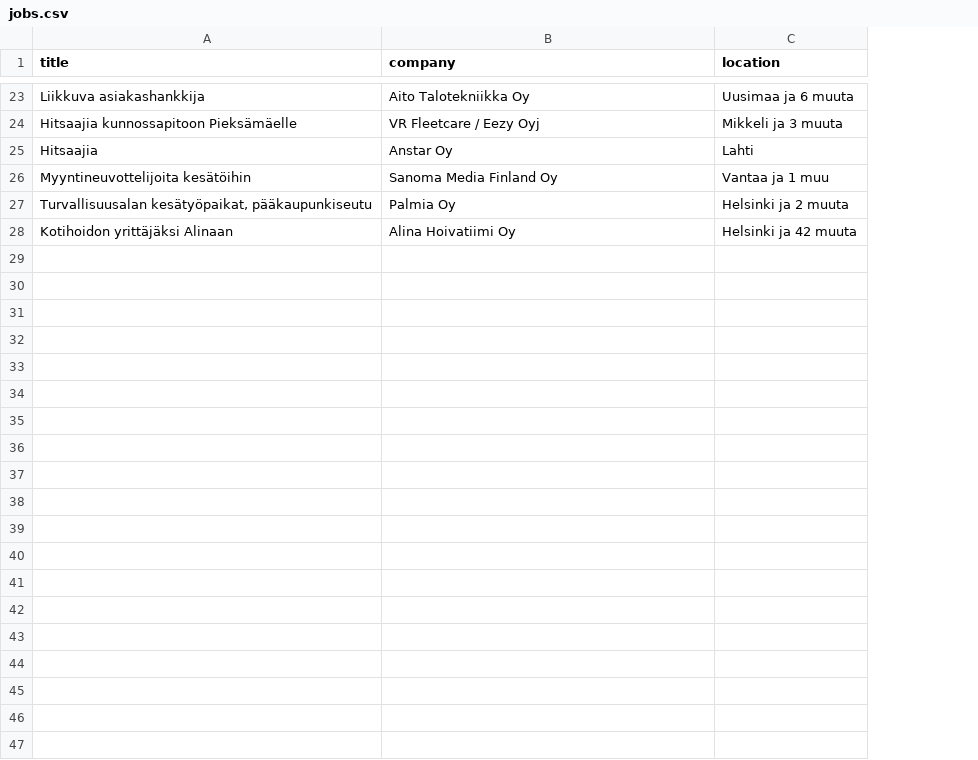
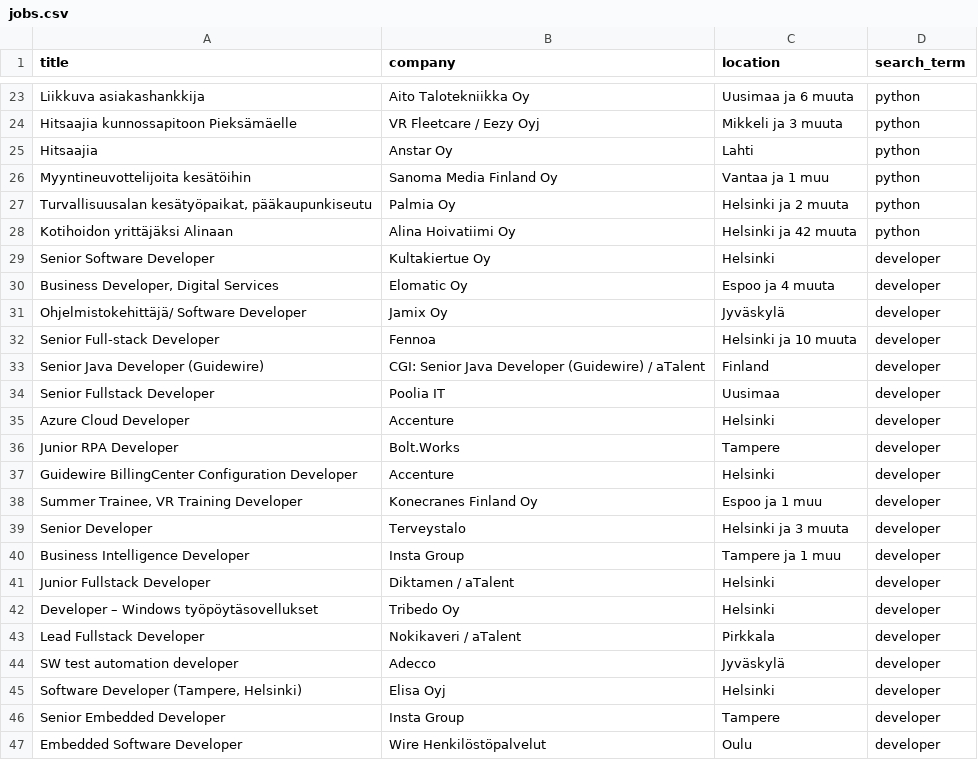
Before and after one commit to GhaithKelil/job-scraper, a CSV file: data/jobs.csv, drawn as a sheet; only a part is shown, gaps mark what is left out; the diff covers the shown part only; the diff names each change by its address in the sheet, - before the commit and + after, or states it on an @@ line.

Commit message:
Add multi-term job market comparison

```diff
--- a/data/jobs.csv
+++ b/data/jobs.csv
+column D (search_term), rows 23-28: all python
+row 29: Senior Software Developer | Kultakiertue Oy | Helsinki | developer
+row 30: Business Developer, Digital Services | Elomatic Oy | Espoo ja 4 muuta | developer
+row 31: Ohjelmistokehittäjä/ Software Developer | Jamix Oy | Jyväskylä | developer
+row 32: Senior Full-stack Developer | Fennoa | Helsinki ja 10 muuta | developer
+row 33: Senior Java Developer (Guidewire) | CGI: Senior Java Developer (Guidewire) / aTalent | Finland | developer
+row 34: Senior Fullstack Developer | Poolia IT | Uusimaa | developer
+row 35: Azure Cloud Developer | Accenture | Helsinki | developer
+row 36: Junior RPA Developer | Bolt.Works | Tampere | developer
+row 37: Guidewire BillingCenter Configuration Developer | Accenture | Helsinki | developer
+row 38: Summer Trainee, VR Training Developer | Konecranes Finland Oy | Espoo ja 1 muu | developer
+row 39: Senior Developer | Terveystalo | Helsinki ja 3 muuta | developer
+row 40: Business Intelligence Developer | Insta Group | Tampere ja 1 muu | developer
+row 41: Junior Fullstack Developer | Diktamen / aTalent | Helsinki | developer
+row 42: Developer – Windows työpöytäsovellukset | Tribedo Oy | Helsinki | developer
+row 43: Lead Fullstack Developer | Nokikaveri / aTalent | Pirkkala | developer
+row 44: SW test automation developer | Adecco | Jyväskylä | developer
+row 45: Software Developer (Tampere, Helsinki) | Elisa Oyj | Helsinki | developer
+row 46: Senior Embedded Developer | Insta Group | Tampere | developer
+row 47: Embedded Software Developer | Wire Henkilöstöpalvelut | Oulu | developer
```
Also changed, not shown: 28 added rows and 1 moved row elsewhere in this file, 2 other files.
